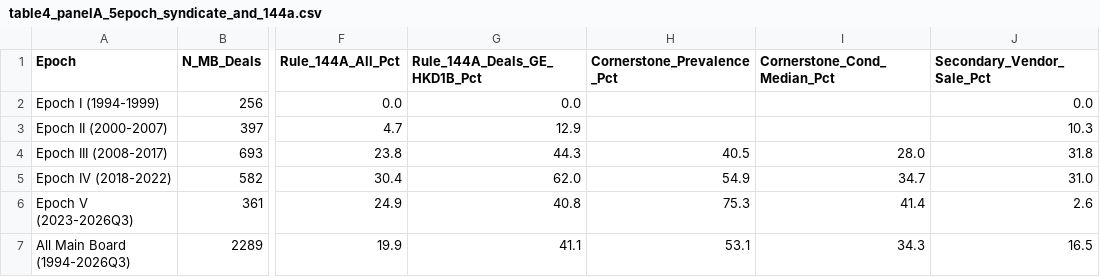
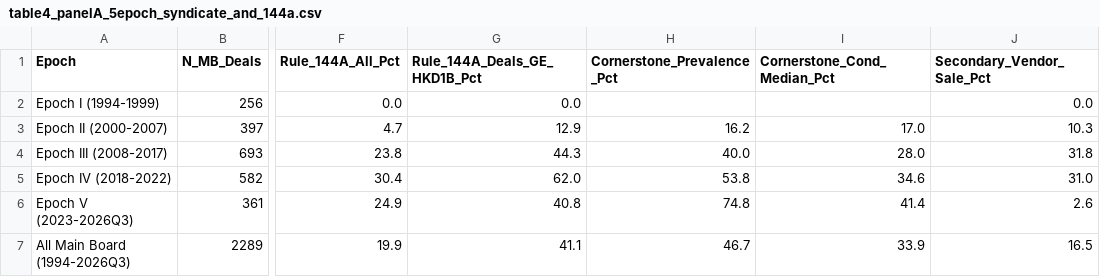
Before and after one commit to GZ-November/urop-hk-ipo, a CSV file: analysis/out/overview_1994_2026/table4_panelA_5epoch_syndicate_and_144a.csv, drawn as a sheet; only a part is shown, gaps mark what is left out; the diff names each change by its address in the sheet, - before the commit and + after, or states it on an @@ line.

Commit message:
feat(repair,paper): remediate 2002-2024 cornerstone & subscription gaps and sync monograph

```diff
--- a/analysis/out/overview_1994_2026/table4_panelA_5epoch_syndicate_and_144a.csv
+++ b/analysis/out/overview_1994_2026/table4_panelA_5epoch_syndicate_and_144a.csv
-H3 (Cornerstone_Prevalence_Pct): (empty)
+H3 (Cornerstone_Prevalence_Pct): 16.2
-I3 (Cornerstone_Cond_Median_Pct): (empty)
+I3 (Cornerstone_Cond_Median_Pct): 17.0
-H4 (Cornerstone_Prevalence_Pct): 40.5
+H4 (Cornerstone_Prevalence_Pct): 40.0
-H5 (Cornerstone_Prevalence_Pct): 54.9
+H5 (Cornerstone_Prevalence_Pct): 53.8
-I5 (Cornerstone_Cond_Median_Pct): 34.7
+I5 (Cornerstone_Cond_Median_Pct): 34.6
-H6 (Cornerstone_Prevalence_Pct): 75.3
+H6 (Cornerstone_Prevalence_Pct): 74.8
-H7 (Cornerstone_Prevalence_Pct): 53.1
+H7 (Cornerstone_Prevalence_Pct): 46.7
-I7 (Cornerstone_Cond_Median_Pct): 34.3
+I7 (Cornerstone_Cond_Median_Pct): 33.9
```
Also changed, not shown: analysis/out/overview_1994_2026/table4_panelB_geopolitical_pricing_regressions.csv, analysis/out/overview_1994_2026/table9c_pn18_firststage_and_2sls_filing_verified.csv, 33 other files.
